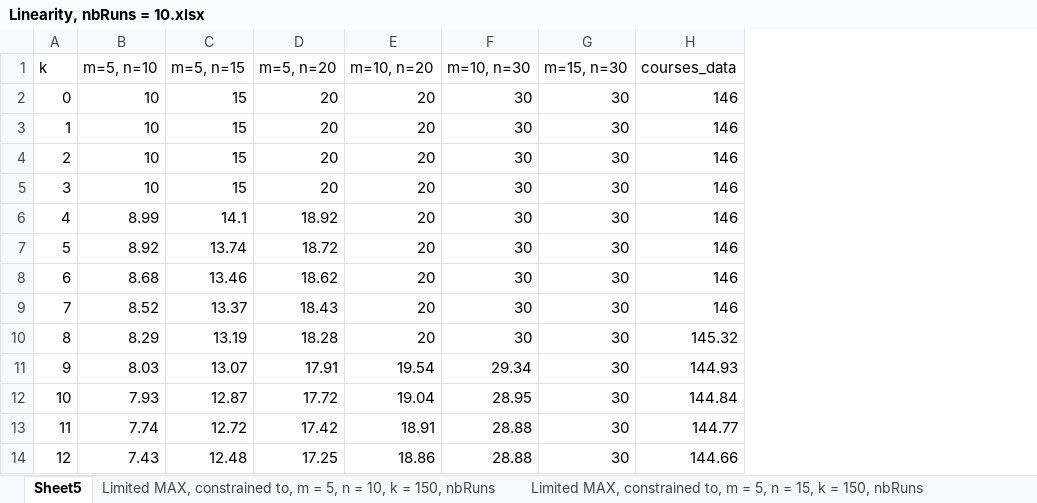
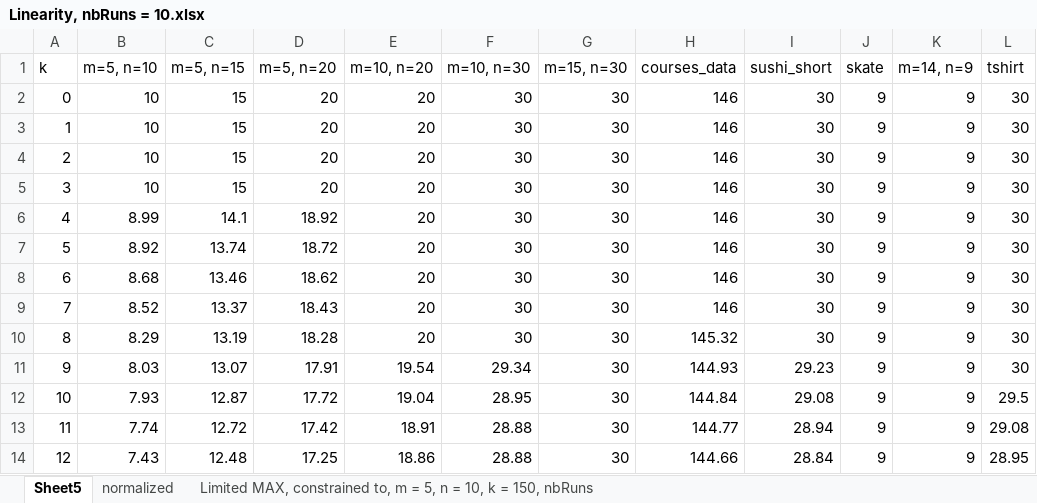
Before and after one commit to willytran/minimax-ex, an Excel workbook: experiments/TableLinearity/Linearity, nbRuns = 10.xlsx, sheet Sheet5, drawn as a sheet; only a part is shown; values as stored, in another font and other column widths than the file's, no borders; charts and pictures not drawn; the diff names each change by its address in the sheet, - before the commit and + after, or states it on an @@ line.

```diff
--- a/experiments/TableLinearity/Linearity, nbRuns = 10.xlsx (sheet Sheet5)
+++ b/experiments/TableLinearity/Linearity, nbRuns = 10.xlsx (sheet Sheet5)
+sheet tab: normalized
+column I (sushi_short), rows 2-14: 30 | 30 | 30 | 30 | 30 | 30 | 30 | 30 | 30 | 29.23 | 29.08 | 28.94 | 28.84
+column J (skate), rows 2-14: all 9
+column K (m=14, n=9), rows 2-14: all 9
+column L (tshirt), rows 2-14: 30 | 30 | 30 | 30 | 30 | 30 | 30 | 30 | 30 | 30 | 29.5 | 29.08 | 28.95
```
Also changed, not shown: charts or pictures, 43 other files.
